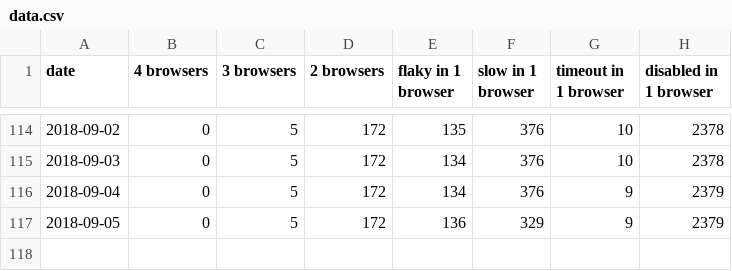
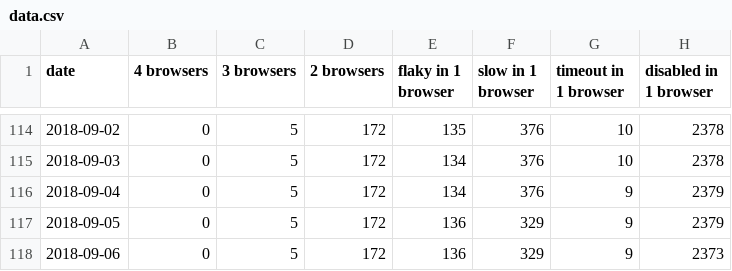
Before and after one commit to bocoup/wpt-disabled-tests-report, a CSV file: data.csv, drawn as a sheet; only a part is shown, gaps mark what is left out.

Commit message:
Deploy bocoup/wpt-disabled-tests-report to github.com/bocoup/wpt-disabled-tests-report.git:gh-pages

```diff
--- a/data.csv
+++ b/data.csv
@@ -117 +117,2 @@ date,4 browsers,3 browsers,2 browsers,flaky in 1 browser,slow in 1 browser,timeo
 2018-09-05,0,5,172,136,329,9,2379
+2018-09-06,0,5,172,136,329,9,2373
```
Also changed, not shown: 2 other files.
